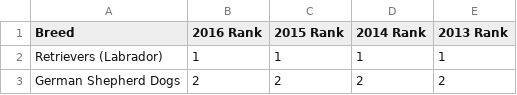
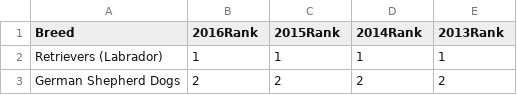
Before and after one commit to WaylonJoeCentre/FinalProject, a CSV file: Data/AKC_Popular_Breeds_2013-2016.csv, drawn as a sheet; only a part is shown.

```diff
--- a/Data/AKC_Popular_Breeds_2013-2016.csv
+++ b/Data/AKC_Popular_Breeds_2013-2016.csv
@@ -1,2 +1,2 @@
-Breed,2016 Rank,2015 Rank,2014 Rank,2013 Rank
+Breed,2016Rank,2015Rank,2014Rank,2013Rank
 Retrievers (Labrador),1,1,1,1
```
Also changed, not shown: 10 other files.
